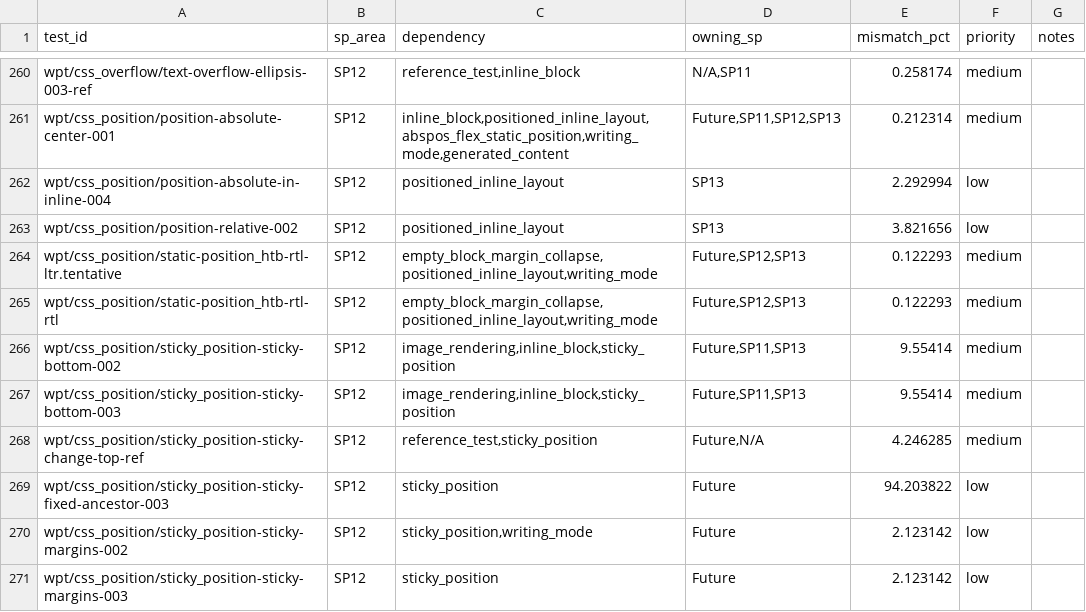
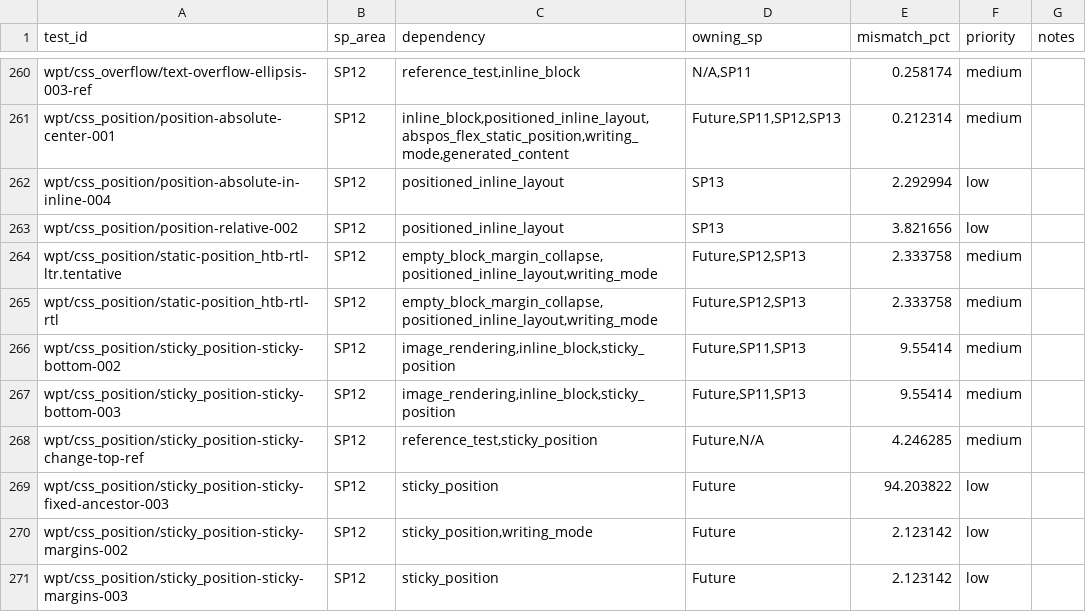
Before and after one commit to zhuowcui/open-ui, a CSV file: tools/accountability/data/sp12_5_deferred.csv, drawn as a sheet; only a part is shown, gaps mark what is left out.

```diff
--- a/tools/accountability/data/sp12_5_deferred.csv
+++ b/tools/accountability/data/sp12_5_deferred.csv
@@ -263,4 +263,4 @@ wpt/css_position/position-absolute-in-inline-004,SP12,positioned_inline_layout,S
 wpt/css_position/position-relative-002,SP12,positioned_inline_layout,SP13,3.821656,low,
-wpt/css_position/static-position_htb-rtl-ltr.tentative,SP12,"empty_block_margin_collapse,positioned_inline_layout,writing_mode","Future,SP12,SP13",0.122293,medium,
-wpt/css_position/static-position_htb-rtl-rtl,SP12,"empty_block_margin_collapse,positioned_inline_layout,writing_mode","Future,SP12,SP13",0.122293,medium,
+wpt/css_position/static-position_htb-rtl-ltr.tentative,SP12,"empty_block_margin_collapse,positioned_inline_layout,writing_mode","Future,SP12,SP13",2.333758,medium,
+wpt/css_position/static-position_htb-rtl-rtl,SP12,"empty_block_margin_collapse,positioned_inline_layout,writing_mode","Future,SP12,SP13",2.333758,medium,
 wpt/css_position/sticky_position-sticky-bottom-002,SP12,"image_rendering,inline_block,sticky_position","Future,SP11,SP13",9.55414,medium,
```
Also changed, not shown: docs/memory/index.tsv, tools/accountability/data/wpt_ported/wpt_css_flexbox_report.csv, 52 other files.
